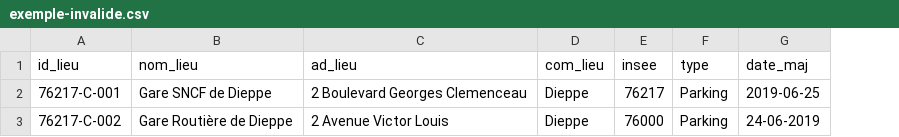
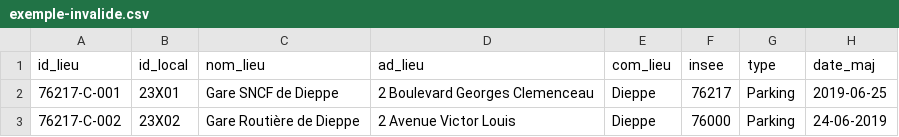
Before and after one commit to etalab/lieux-covoiturage, a CSV file: exemple-invalide.csv, drawn as a sheet; only a part is shown; the diff names each change by its address in the sheet, - before the commit and + after, or states it on an @@ line.

Commit message:
Ajout d'un champ "id_local" (#11)
Ajout d'un champ "id_local"  pour les producteurs des données

Co-authored-by: Miryad <Miryad3108@users.noreply.github.com>

```diff
--- a/exemple-invalide.csv
+++ b/exemple-invalide.csv
+column B (id_local), rows 2-3: 23X01 | 23X02
```
Also changed, not shown: 1 other file.
